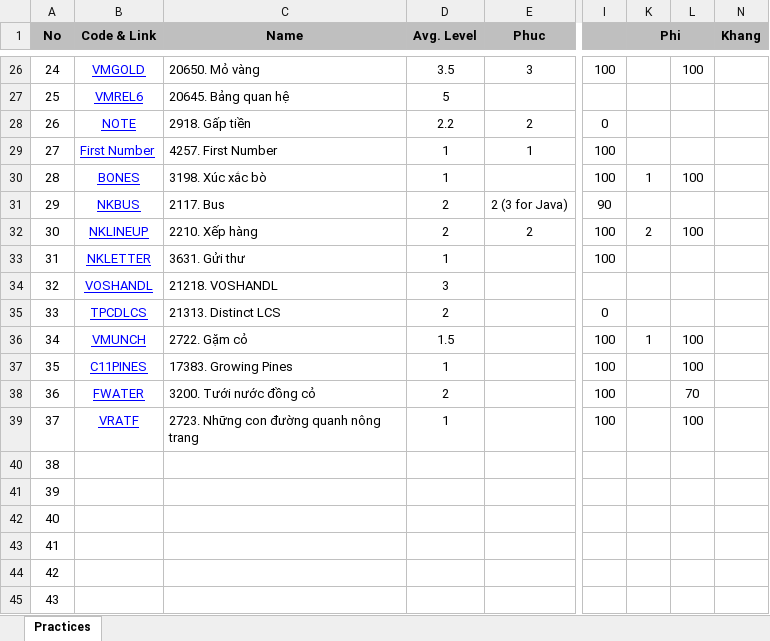
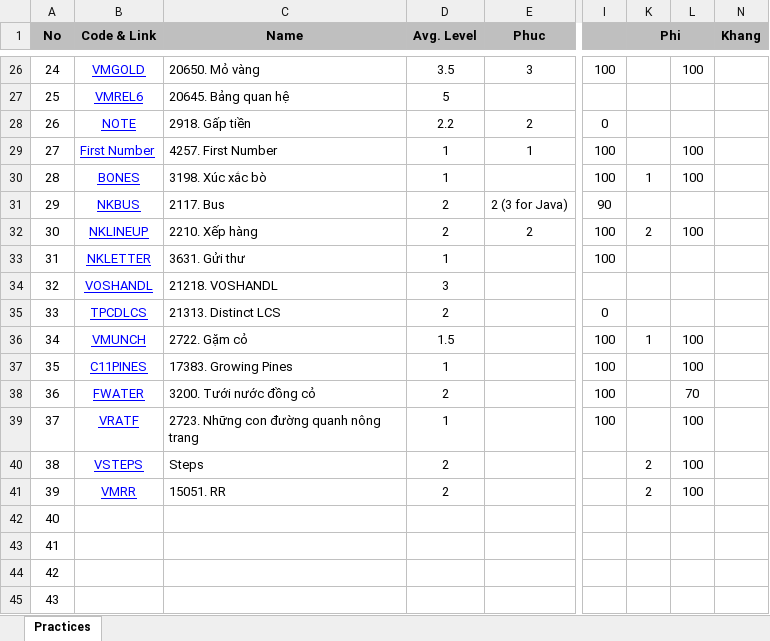
Before and after one commit to haminhngoc/Programming, an Excel workbook: Olympic-2014/Practices.xlsx, sheet Practices, drawn as a sheet; only a part is shown, gaps mark what is left out; values as stored, in another font and other column widths than the file's, no borders; the diff names each change by its address in the sheet, - before the commit and + after, or states it on an @@ line.

Commit message:
....

```diff
--- a/Olympic-2014/Practices.xlsx (sheet Practices)
+++ b/Olympic-2014/Practices.xlsx (sheet Practices)
-L29: (empty)
+L29: 100
-B40 (Code & Link): (empty)
+B40 (Code & Link): VSTEPS
-C40 (Name): (empty)
+C40 (Name): Steps
-D40:D41 (Avg. Level): (empty)
+D40:D41 (Avg. Level): 2
-K40:K41 (Phi): (empty)
+K40:K41 (Phi): 2
-L40:L41: (empty)
+L40:L41: 100
-B41 (Code & Link): (empty)
+B41 (Code & Link): VMRR
-C41 (Name): (empty)
+C41 (Name): 15051. RR
```
